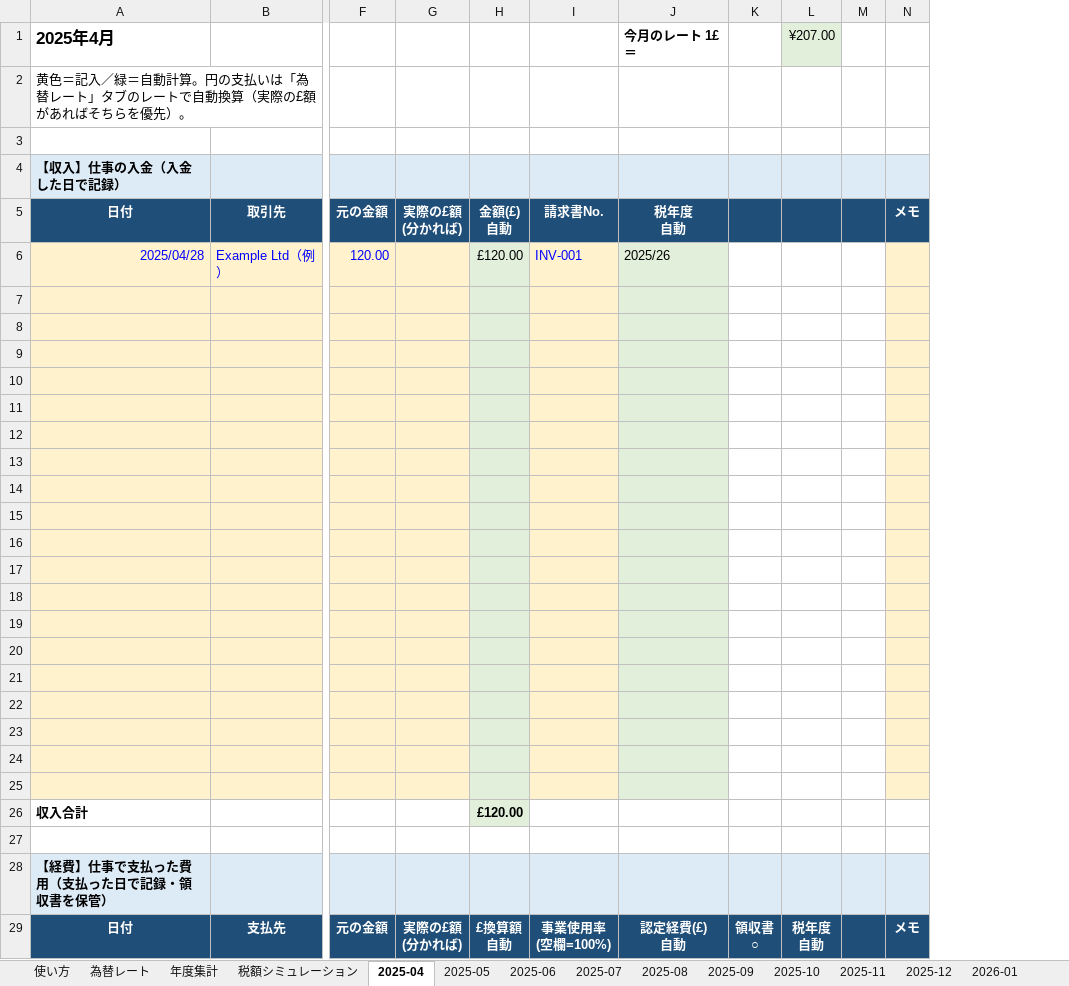
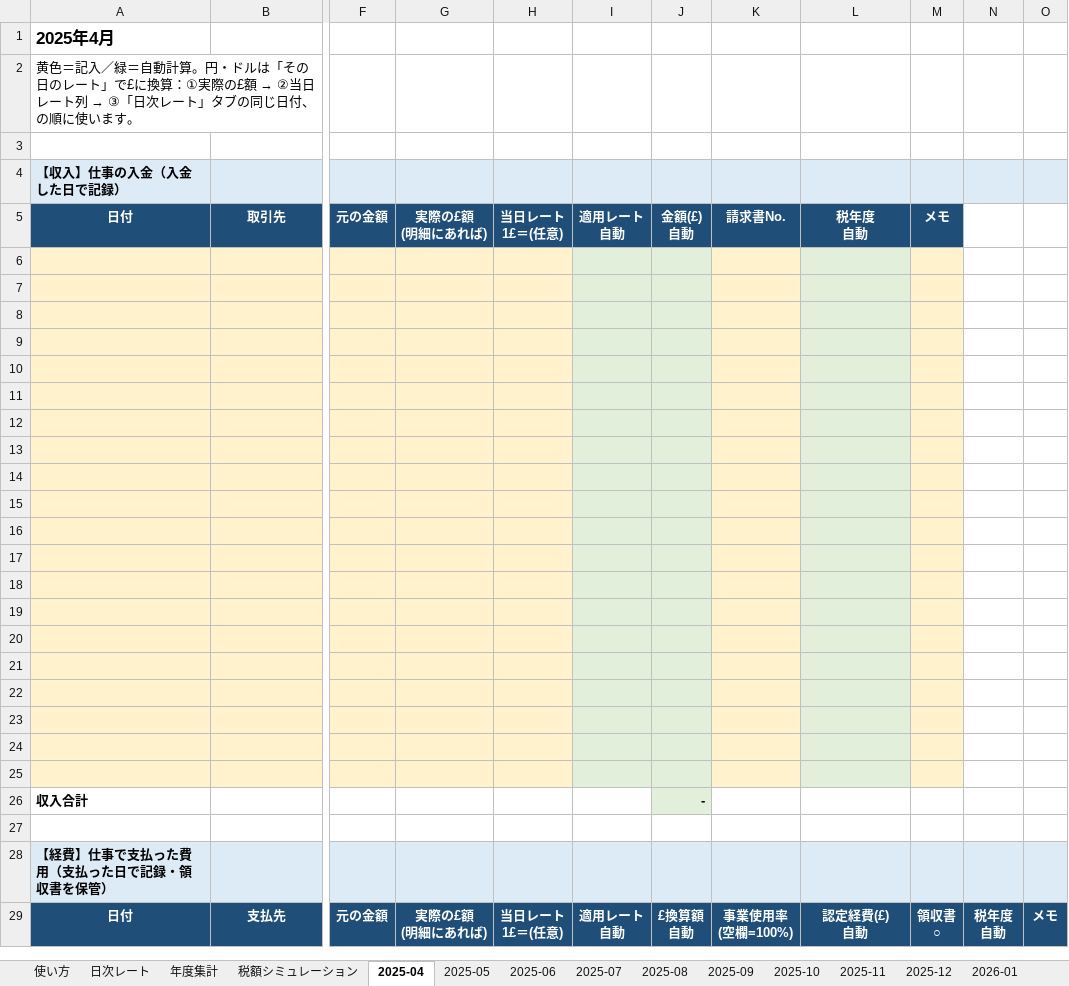
Before and after one commit to tsmatching-spec/ieltsyuko, an Excel workbook: SelfAssessment_記帳表_2025-04_2026-12.xlsx, sheet 2025-04, drawn as a sheet; only a part is shown, gaps mark what is left out; values as stored, in another font and other column widths than the file's, no borders; removed rows and columns are numbered as before the commit, all else as after; rows hold the shown columns only; ↵ is a line break in a cell; the diff covers the shown part only; the diff names each change by its address in the sheet, - before the commit and + after, or states it on an @@ line.

```diff
--- a/SelfAssessment_記帳表_2025-04_2026-12.xlsx (sheet 2025-04)
+++ b/SelfAssessment_記帳表_2025-04_2026-12.xlsx (sheet 2025-04)
-sheet tab: 為替レート
+sheet tab: 日次レート
-column G, row 5: 実際の£額 ↵ (分かれば); row 29: 実際の£額 ↵ (分かれば)
+column G, row 5: 実際の£額 ↵ (明細にあれば); row 29: 実際の£額 ↵ (明細にあれば)
+column H, row 5: 当日レート ↵ 1£＝(任意); row 29: 当日レート ↵ 1£＝(任意)
+column I, row 5: 適用レート ↵ 自動; row 29: 適用レート ↵ 自動
-column M, empty
-L1: 今月のレート 1£＝
+L1: (empty)
-N1: ¥207.00
+N1: (empty)
-N1 fill: #E2EFDA
+N1 fill: none
@@ A2: …計算。円の支払いは「為替レート」タブのレートで自動換算（実際の£額があればそちらを優先）。 → …計算。円・ドルは「その日のレート」で£に換算：①実際の£額 → ②当日レート列 → ③「日次レート」タブの同じ日付、の順に使います。 @@
-M5: (empty)
+M5: メモ
-N5 fill: #1F4E78
+N5 fill: none
-O5: メモ
+O5: (empty)
-O5 fill: #1F4E78
+O5 fill: none
-row 6: 2025/04/28 | Example Ltd（例） | 120.00 |  | £120.00 | INV-001 | 2025/26
-M6:M24 fill: none
+M6:M24 fill: #FFF2CC
-O6:O24 fill: #FFF2CC
+O6:O24 fill: none
+row 25: (empty)
-J26: £120.00
+J26: -
```
Also changed, not shown: 4 added rows, 2 removed rows, 8 edited cells and cell formats elsewhere in this sheet, sheet 日次レート, sheet 2025-05, sheet 2025-06, sheet 2025-07, sheet 2025-08, sheet 2025-09, 18 more sheets, formulas that keep their value.
